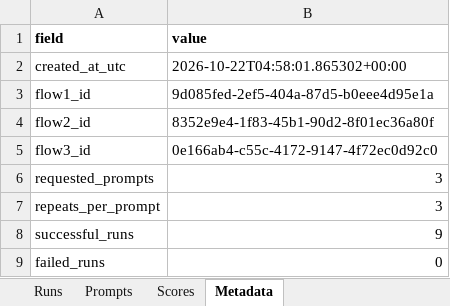
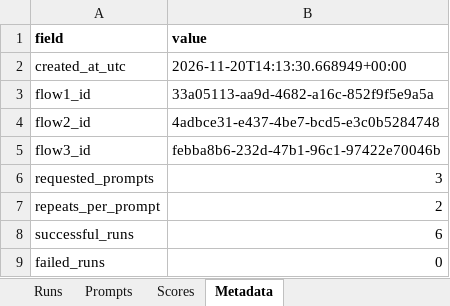
Before and after one commit to mdwkkk/llm_opt-kvant_project, an Excel workbook: data/evaluation_results_16.xlsx, sheet Metadata, drawn as a sheet; values as stored, in another font and other column widths than the file's, no borders; the diff names each change by its address in the sheet, - before the commit and + after, or states it on an @@ line.

```diff
--- a/data/evaluation_results_16.xlsx (sheet Metadata)
+++ b/data/evaluation_results_16.xlsx (sheet Metadata)
-B2 (value): 2026-10-22T04:58:01.865302+00:00
+B2 (value): 2026-11-20T14:13:30.668949+00:00
-B3 (value): 9d085fed-2ef5-404a-87d5-b0eee4d95e1a
+B3 (value): 33a05113-aa9d-4682-a16c-852f9f5e9a5a
-B4 (value): 8352e9e4-1f83-45b1-90d2-8f01ec36a80f
+B4 (value): 4adbce31-e437-4be7-bcd5-e3c0b5284748
-B5 (value): 0e166ab4-c55c-4172-9147-4f72ec0d92c0
+B5 (value): febba8b6-232d-47b1-96c1-97422e70046b
-B7 (value): 3
+B7 (value): 2
-B8 (value): 9
+B8 (value): 6
```
Also changed, not shown: sheet Runs, sheet Scores, sheet Prompts, llm_techniques_analysis.xlsx.
